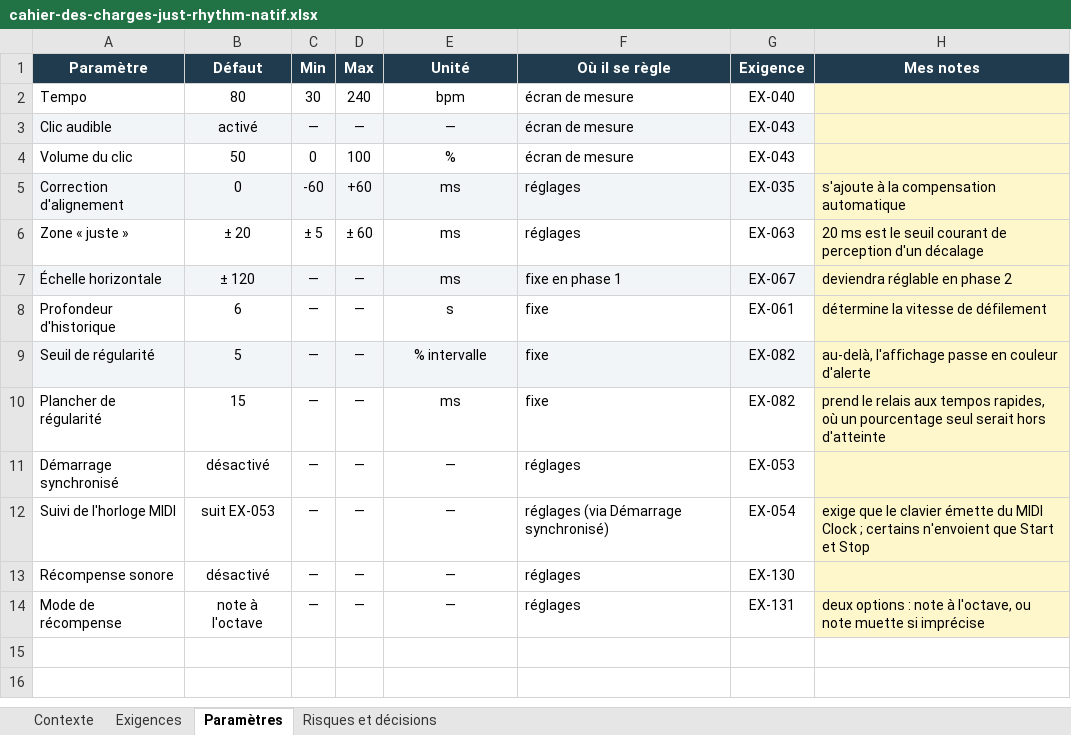
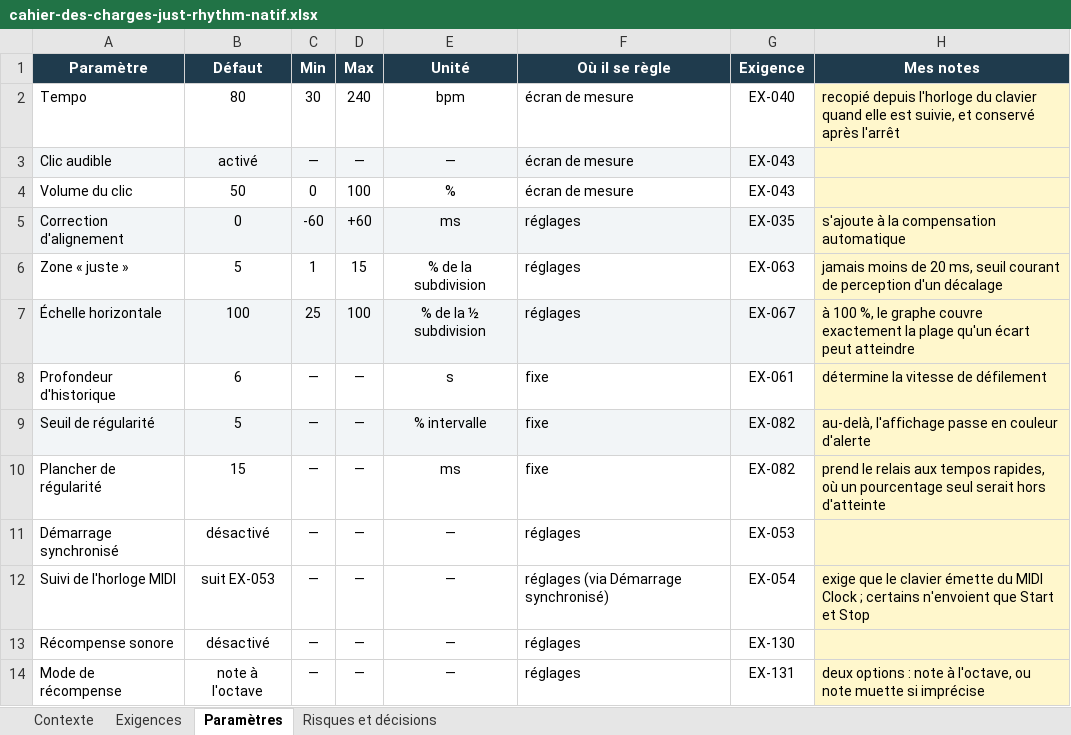
Before and after one commit to Raph74300/JustRhythm, an Excel workbook: JustRhythm/cahier-des-charges-just-rhythm-natif.xlsx, sheet Paramètres, drawn as a sheet; values as stored, in another font and other column widths than the file's, no borders; the diff names each change by its address in the sheet, - before the commit and + after, or states it on an @@ line.

Commit message:
Grid-relative accuracy, tuner readout, keyboard tempo adoption
Zone and scale become relative to the subdivision: the "right" zone is a
percentage of the grid step with a 20 ms floor, and the graph is capped at
half a subdivision — the range an error can actually reach. Same shape as the
existing Regularity threshold, for the same reason: a percentage alone would
eventually demand more precision than a hand can deliver.

Replaces the last-note readout, too jumpy to steer by, with a tuner-style
one over the last 16 notes (BiasMeter). It reads the range those notes land
in, not just their average — early and late errors cancel out in a mean, so
an average alone called scattered playing perfect. Both triangles light for
that case, hence the new "uneven" verdict.

The tempo received over MIDI clock is now adopted as the app's own and kept
after stopping, with the tempo controls disabled while the clock drives.

```diff
--- a/JustRhythm/cahier-des-charges-just-rhythm-natif.xlsx (sheet Paramètres)
+++ b/JustRhythm/cahier-des-charges-just-rhythm-natif.xlsx (sheet Paramètres)
-H2 (Mes notes): (empty)
+H2 (Mes notes): recopié depuis l'horloge du clavier quand elle est suivie, et conservé après l'arrêt
-B6 (Défaut): ± 20
+B6 (Défaut): 5
-C6 (Min): ± 5
+C6 (Min): 1
-D6 (Max): ± 60
+D6 (Max): 15
-E6 (Unité): ms
+E6 (Unité): % de la subdivision
-H6 (Mes notes): 20 ms est le seuil courant…
+H6 (Mes notes): jamais moins de 20 ms, seuil courant…
-B7 (Défaut): ± 120
+B7 (Défaut): 100
-C7 (Min): —
+C7 (Min): 25
-D7 (Max): —
+D7 (Max): 100
-E7 (Unité): ms
+E7 (Unité): % de la ½ subdivision
-F7 (Où il se règle): fixe en phase 1
+F7 (Où il se règle): réglages
-H7 (Mes notes): deviendra réglable en phase 2
+H7 (Mes notes): à 100 %, le graphe couvre exactement la plage qu'un écart peut atteindre
```
Also changed, not shown: sheet Exigences, sheet Risques et décisions, sheet Contexte, 10 other files.
